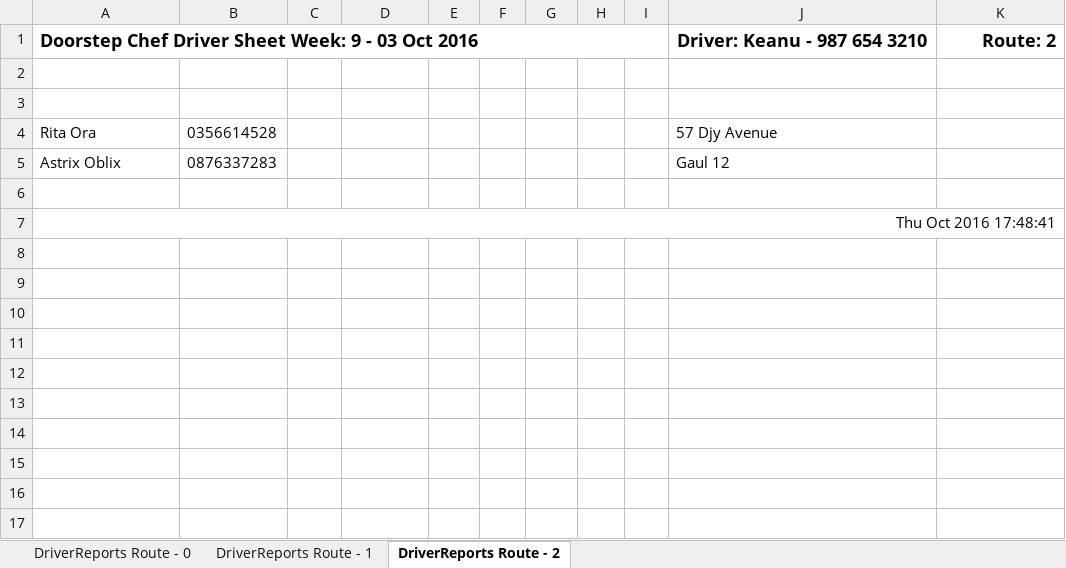
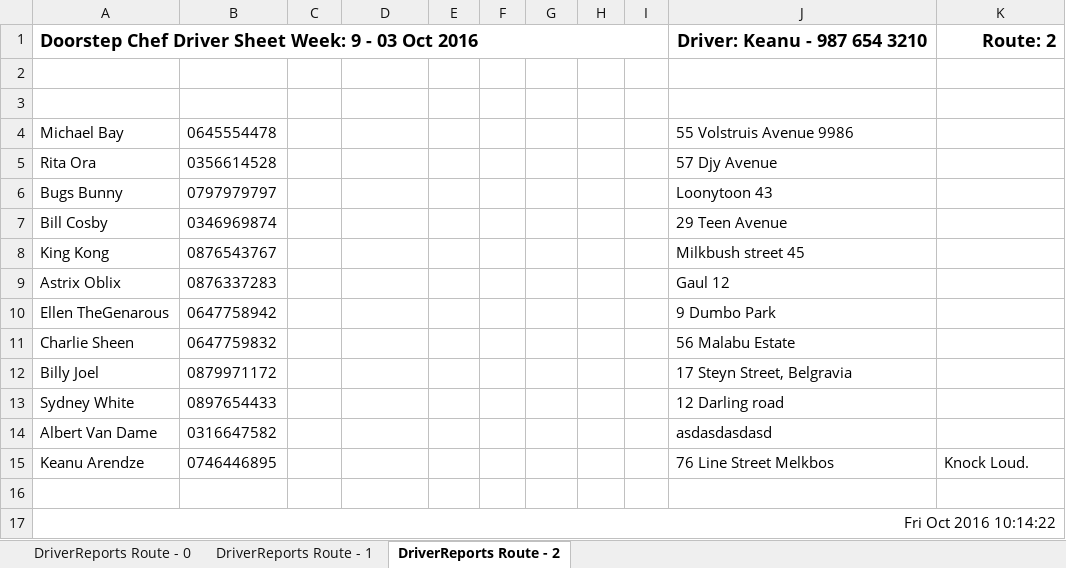
Before and after one commit to michael-hamann/DSC, an Excel workbook: Application/DriverReports Route (03 Oct 2016).xlsx, sheet DriverReports Route - 2, drawn as a sheet; values as stored, in another font and other column widths than the file's, no borders; addresses are those after the commit; the diff names each change by its address in the sheet, - before the commit and + after, or states it on an @@ line.

```diff
--- a/Application/DriverReports Route (03 Oct 2016).xlsx (sheet DriverReports Route - 2)
+++ b/Application/DriverReports Route (03 Oct 2016).xlsx (sheet DriverReports Route - 2)
+row 4: Michael Bay | 0645554478 |  |  |  |  |  |  |  | 55 Volstruis Avenue 9986
+row 6: Bugs Bunny | 0797979797 |  |  |  |  |  |  |  | Loonytoon 43
+row 7: Bill Cosby | 0346969874 |  |  |  |  |  |  |  | 29 Teen Avenue
+row 8: King Kong | 0876543767 |  |  |  |  |  |  |  | Milkbush street 45
+row 10: Ellen TheGenarous | 0647758942 |  |  |  |  |  |  |  | 9 Dumbo Park
+row 11: Charlie Sheen | 0647759832 |  |  |  |  |  |  |  | 56 Malabu Estate
+row 12: Billy Joel | 0879971172 |  |  |  |  |  |  |  | 17 Steyn Street, Belgravia
+row 13: Sydney White | 0897654433 |  |  |  |  |  |  |  | 12 Darling road
+row 14: Albert Van Dame | 0316647582 |  |  |  |  |  |  |  | asdasdasdasd
+row 15: Keanu Arendze | 0746446895 |  |  |  |  |  |  |  | 76 Line Street Melkbos | Knock Loud.
-A17: Thu Oct 2016 17:48:41
+A17: Fri Oct 2016 10:14:22
```
Also changed, not shown: sheet DriverReports Route - 0, sheet DriverReports Route - 1, Application/AccountReport (03 Oct 2016).xlsx, Application/JustR/AccountReport (03 Oct 2016).xlsx, 14 other files.
